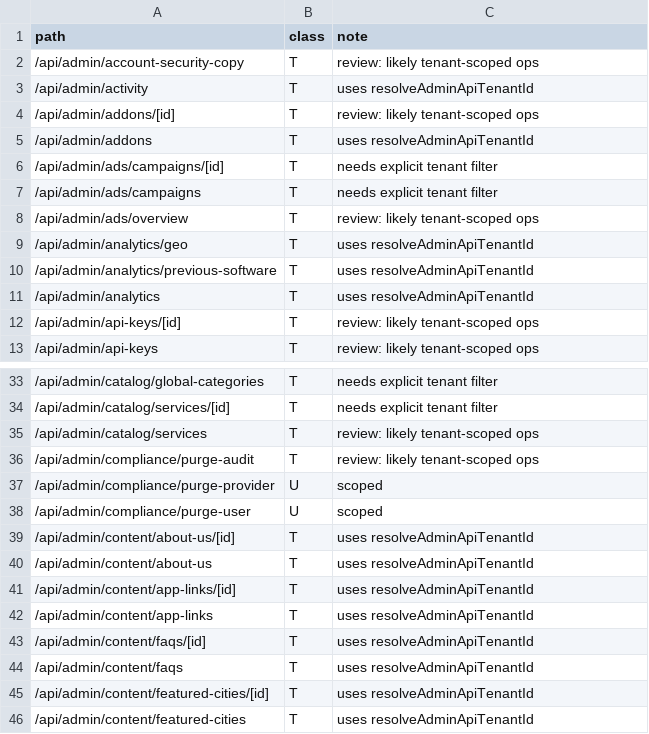
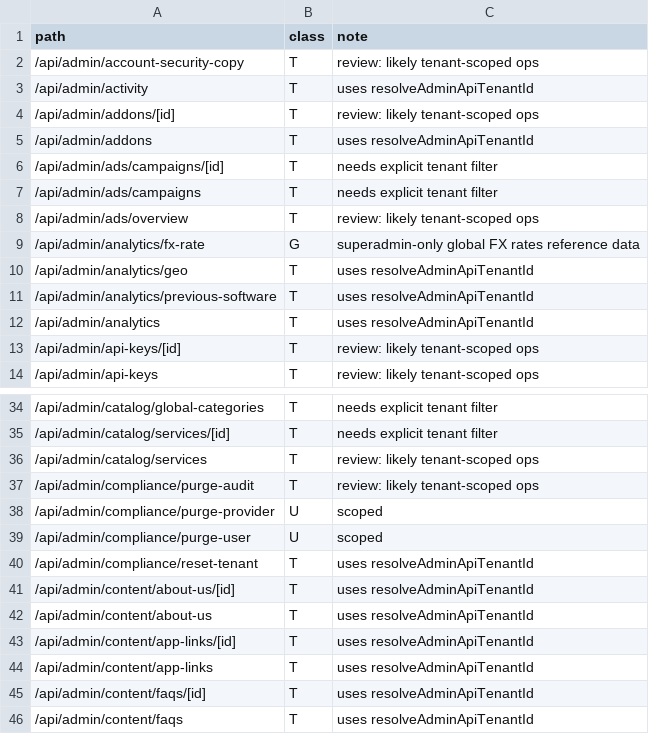
Before and after one commit to beautonomi-1/Beautonomi, a CSV file: docs/admin-api-route-taxonomy.csv, drawn as a sheet; only a part is shown, gaps mark what is left out; the shorter side is filled out with more unchanged rows.

```diff
--- a/docs/admin-api-route-taxonomy.csv
+++ b/docs/admin-api-route-taxonomy.csv
@@ -8,2 +8,3 @@ path,class,note
 /api/admin/ads/overview,T,"review: likely tenant-scoped ops"
+/api/admin/analytics/fx-rate,G,"superadmin-only global FX rates reference data"
 /api/admin/analytics/geo,T,"uses resolveAdminApiTenantId"
@@ -38,2 +39,3 @@ path,class,note
 /api/admin/compliance/purge-user,U,"scoped"
+/api/admin/compliance/reset-tenant,T,"uses resolveAdminApiTenantId"
 /api/admin/content/about-us/[id],T,"uses resolveAdminApiTenantId"
```
Also changed, not shown: 1 other file.
